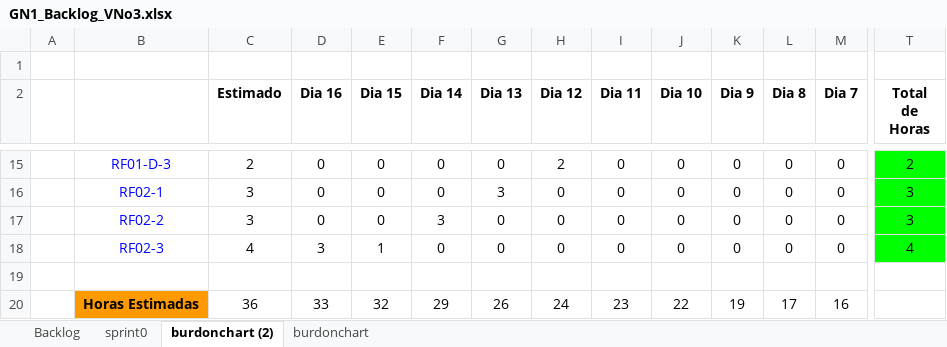
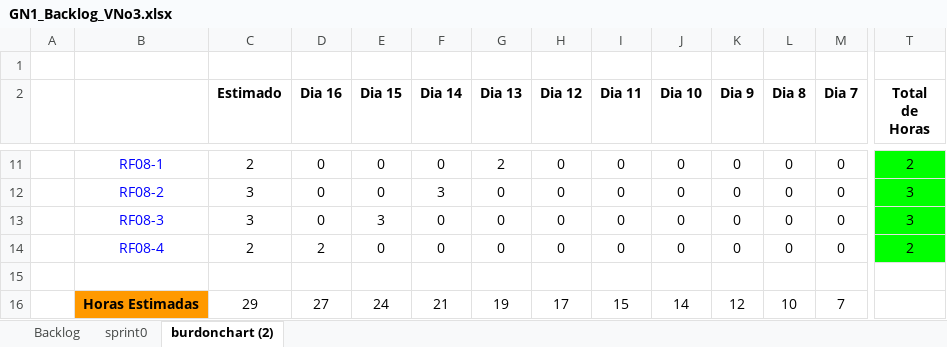
Before and after one commit to cmacuna7/27837_G1_ADS, an Excel workbook: PREGAME/1. ELICITACIÓN/1.6 Backlog/GN1_Backlog_VNo3.xlsx, sheet burdonchart (2), drawn as a sheet; only a part is shown, gaps mark what is left out; values as stored, in another font and other column widths than the file's, no borders; charts and pictures and table styles not drawn; addresses are those after the commit; the diff covers the shown part only; the diff names each change by its address in the sheet, - before the commit and + after, or states it on an @@ line.

Commit message:
Burdonchart

```diff
--- a/PREGAME/1. ELICITACIÓN/1.6 Backlog/GN1_Backlog_VNo3.xlsx (sheet burdonchart (2))
+++ b/PREGAME/1. ELICITACIÓN/1.6 Backlog/GN1_Backlog_VNo3.xlsx (sheet burdonchart (2))
-sheet tab: burdonchart
-B11: RF01-D-3
+B11: RF08-1
-G11 (Dia 13): 0
+G11 (Dia 13): 2
-H11 (Dia 12): 2
+H11 (Dia 12): 0
-B12: RF02-1
+B12: RF08-2
-F12 (Dia 14): 0
+F12 (Dia 14): 3
-G12 (Dia 13): 3
+G12 (Dia 13): 0
-B13: RF02-2
+B13: RF08-3
-E13 (Dia 15): 0
+E13 (Dia 15): 3
-F13 (Dia 14): 3
+F13 (Dia 14): 0
-B14: RF02-3
+B14: RF08-4
-C14 (Estimado): 4
+C14 (Estimado): 2
-D14 (Dia 16): 3
+D14 (Dia 16): 2
-E14 (Dia 15): 1
+E14 (Dia 15): 0
-T14 (Total de Horas): 4
+T14 (Total de Horas): 2
-C16 (Estimado): 36
+C16 (Estimado): 29
-D16 (Dia 16): 33
+D16 (Dia 16): 27
-E16 (Dia 15): 32
+E16 (Dia 15): 24
-F16 (Dia 14): 29
+F16 (Dia 14): 21
-G16 (Dia 13): 26
+G16 (Dia 13): 19
-H16 (Dia 12): 24
+H16 (Dia 12): 17
-I16 (Dia 11): 23
+I16 (Dia 11): 15
-J16 (Dia 10): 22
+J16 (Dia 10): 14
-K16 (Dia 9): 19
+K16 (Dia 9): 12
-L16 (Dia 8): 17
+L16 (Dia 8): 10
-M16 (Dia 7): 16
+M16 (Dia 7): 7
```
Also changed, not shown: 4 removed rows and 49 edited cells elsewhere in this sheet, formulas that keep their value, charts or pictures, 2 other files.
